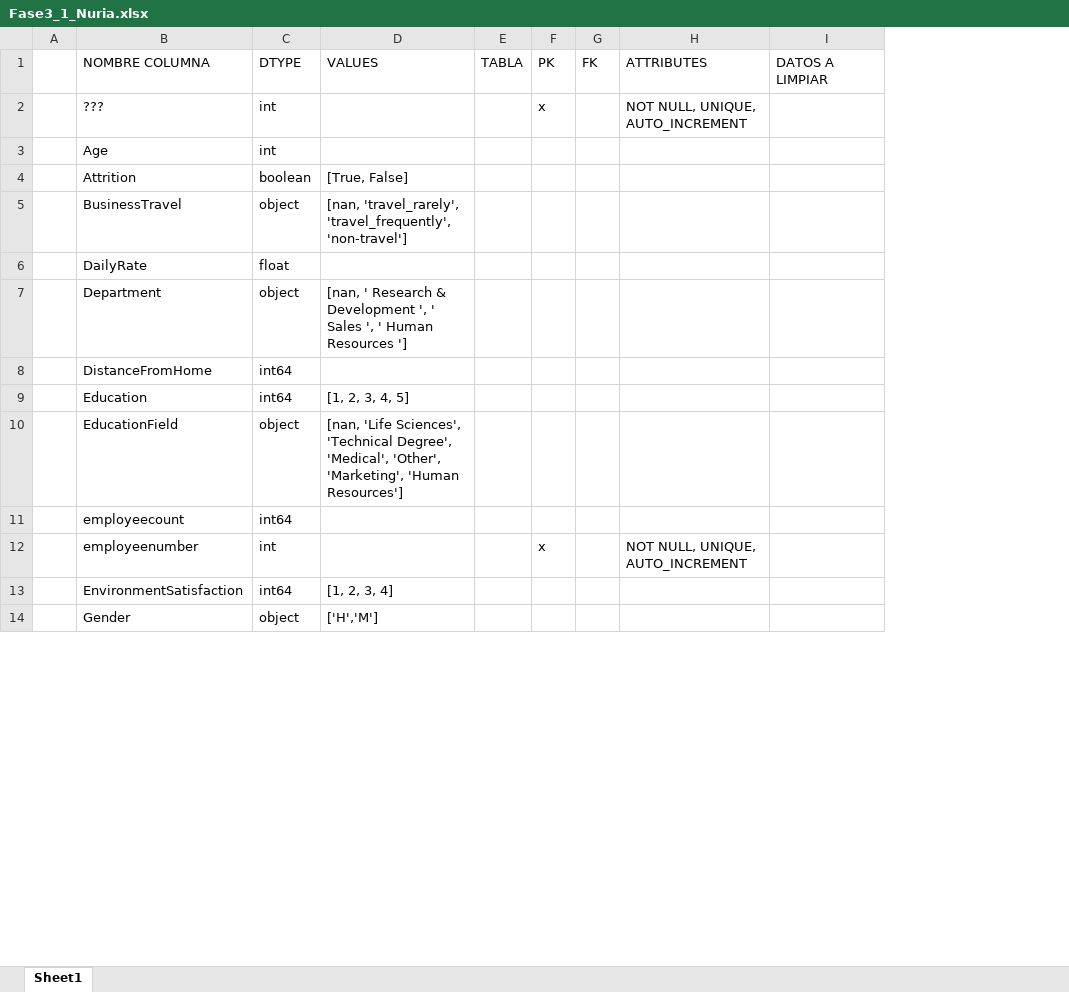
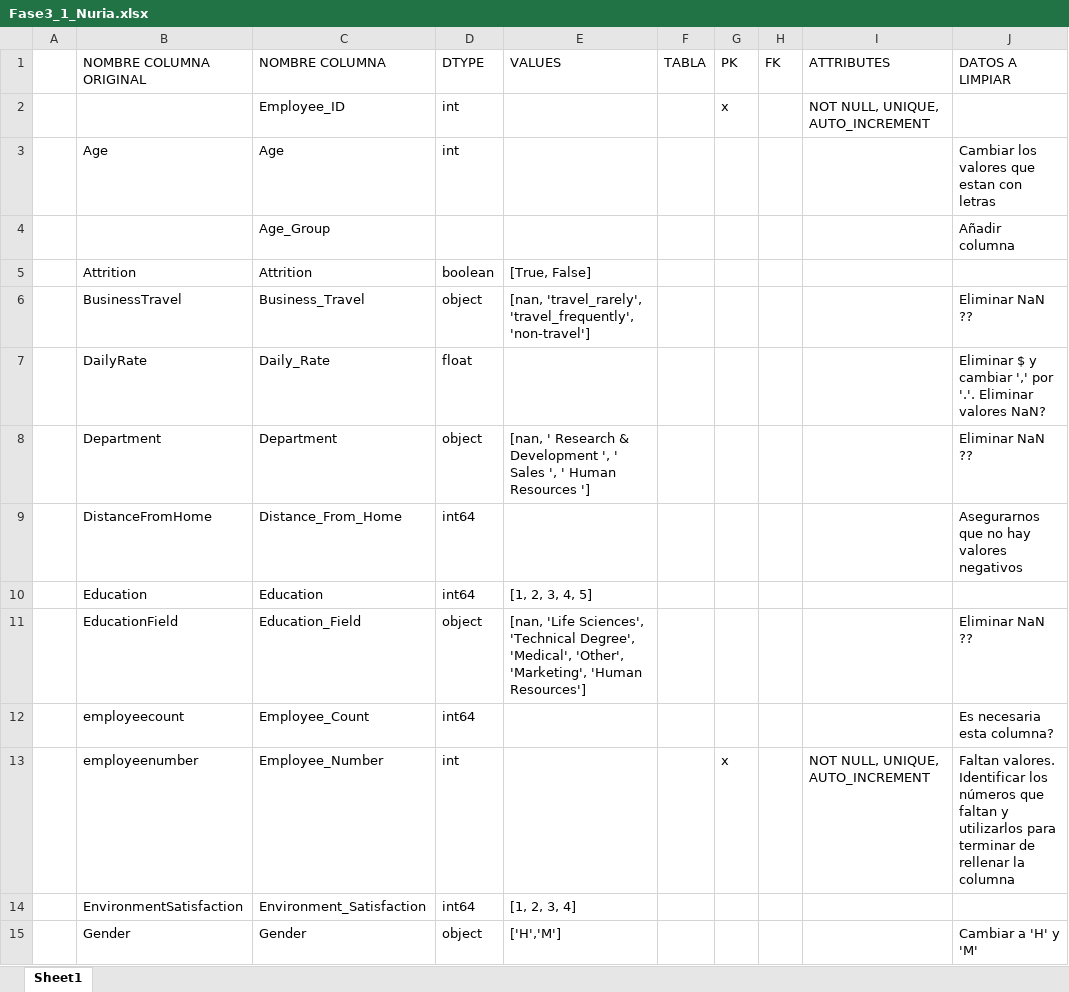
Before and after one commit to nuriancg/project-da-promo-H-module-3-team-1, an Excel workbook: Fase3_1_Nuria.xlsx, sheet Sheet1, drawn as a sheet; only a part is shown; values as stored, in another font and other column widths than the file's, no cell formats; addresses are those after the commit; the diff covers the shown part only; the diff names each change by its address in the sheet, - before the commit and + after, or states it on an @@ line.

Commit message:
Actualizar Fase3_1.xlsx

```diff
--- a/Fase3_1_Nuria.xlsx (sheet Sheet1)
+++ b/Fase3_1_Nuria.xlsx (sheet Sheet1)
+column C (NOMBRE COLUMNA), rows 2-3: Employee_ID | Age; rows 5-15: Attrition | Business_Travel | Daily_Rate | Department | Distance_From_Home | Education | Education_Field | Employee_Count | Employee_Number | Environment_Satisfaction | Gender
-B1: NOMBRE COLUMNA
+B1: NOMBRE COLUMNA ORIGINAL
-B2 (NOMBRE COLUMNA ORIGINAL): ???
+B2 (NOMBRE COLUMNA ORIGINAL): (empty)
-J3 (DATOS A LIMPIAR): (empty)
+J3 (DATOS A LIMPIAR): Cambiar los valores que estan con letras
+row 4:  |  | Age_Group |  |  |  |  |  |  | Añadir columna
-J6 (DATOS A LIMPIAR): (empty)
+J6 (DATOS A LIMPIAR): Eliminar NaN ??
-J7 (DATOS A LIMPIAR): (empty)
+J7 (DATOS A LIMPIAR): Eliminar $ y cambiar ',' por '.'. Eliminar valores NaN?
-J8 (DATOS A LIMPIAR): (empty)
+J8 (DATOS A LIMPIAR): Eliminar NaN ??
-J9 (DATOS A LIMPIAR): (empty)
+J9 (DATOS A LIMPIAR): Asegurarnos que no hay valores negativos
-J11 (DATOS A LIMPIAR): (empty)
+J11 (DATOS A LIMPIAR): Eliminar NaN ??
-J12 (DATOS A LIMPIAR): (empty)
+J12 (DATOS A LIMPIAR): Es necesaria esta columna?
-J13 (DATOS A LIMPIAR): (empty)
+J13 (DATOS A LIMPIAR): Faltan valores. Identificar los números que faltan y utilizarlos para terminar de rellenar la columna
-J15 (DATOS A LIMPIAR): (empty)
+J15 (DATOS A LIMPIAR): Cambiar a 'H' y 'M'
```
Also changed, not shown: 42 edited cells elsewhere in this sheet, cell formats.
